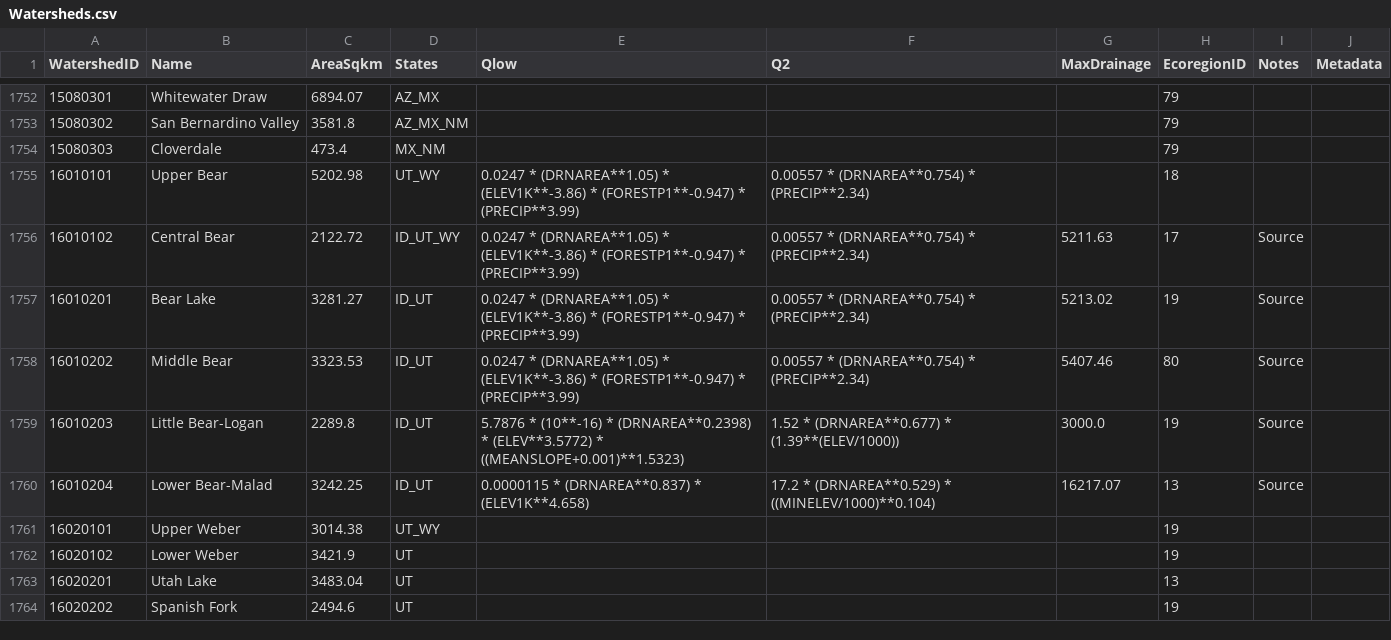
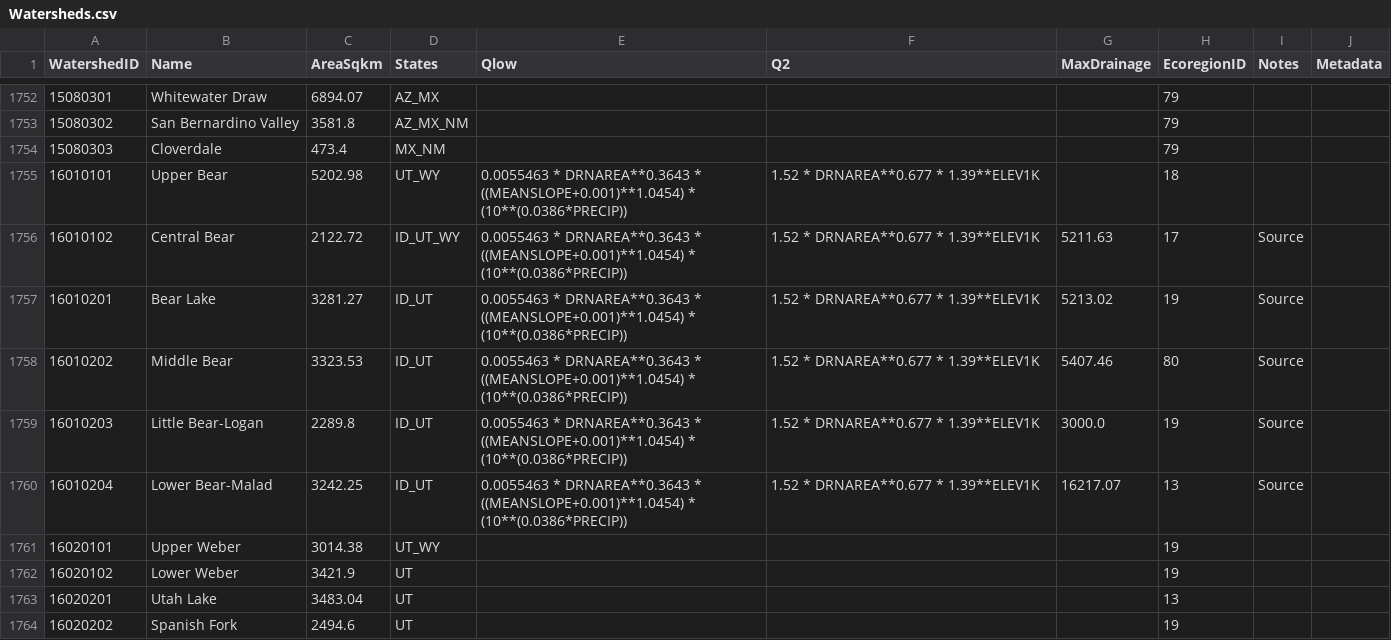
Before and after one commit to Riverscapes/riverscapes-tools, a CSV file: packages/brat/database/data/Watersheds.csv, drawn as a sheet; only a part is shown, gaps mark what is left out.

```diff
--- a/packages/brat/database/data/Watersheds.csv
+++ b/packages/brat/database/data/Watersheds.csv
@@ -1754,8 +1754,8 @@ WatershedID,Name,AreaSqkm,States,Qlow,Q2,MaxDrainage,EcoregionID,Notes,Metadata
 15080303,Cloverdale,473.4,MX_NM,,,,79,,
-16010101,Upper Bear,5202.98,UT_WY,0.0247 * (DRNAREA**1.05) * (ELEV1K**-3.86) * (FORESTP1**-0.947) * (PRECIP**3.99),0.00557 * (DRNAREA**0.754) * (PRECIP**2.34),,18,,
-16010102,Central Bear,2122.72,ID_UT_WY,0.0247 * (DRNAREA**1.05) * (ELEV1K**-3.86) * (FORESTP1**-0.947) * (PRECIP**3.99),0.00557 * (DRNAREA**0.754) * (PRECIP**2.34),5211.63,17,Source,
-16010201,Bear Lake,3281.27,ID_UT,0.0247 * (DRNAREA**1.05) * (ELEV1K**-3.86) * (FORESTP1**-0.947) * (PRECIP**3.99),0.00557 * (DRNAREA**0.754) * (PRECIP**2.34),5213.02,19,Source,
-16010202,Middle Bear,3323.53,ID_UT,0.0247 * (DRNAREA**1.05) * (ELEV1K**-3.86) * (FORESTP1**-0.947) * (PRECIP**3.99),0.00557 * (DRNAREA**0.754) * (PRECIP**2.34),5407.46,80,Source,
-16010203,Little Bear-Logan,2289.8,ID_UT,5.7876 * (10**-16) * (DRNAREA**0.2398) * (ELEV**3.5772) * ((MEANSLOPE+0.001)**1.5323),1.52 * (DRNAREA**0.677) * (1.39**(ELEV/1000)),3000.0,19,Source,
-16010204,Lower Bear-Malad,3242.25,ID_UT,0.0000115 * (DRNAREA**0.837) * (ELEV1K**4.658),17.2 * (DRNAREA**0.529) * ((MINELEV/1000)**0.104),16217.07,13,Source,
+16010101,Upper Bear,5202.98,UT_WY,0.0055463 * DRNAREA**0.3643 * ((MEANSLOPE+0.001)**1.0454) * (10**(0.0386*PRECIP)),1.52 * DRNAREA**0.677 * 1.39**ELEV1K,,18,,
+16010102,Central Bear,2122.72,ID_UT_WY,0.0055463 * DRNAREA**0.3643 * ((MEANSLOPE+0.001)**1.0454) * (10**(0.0386*PRECIP)),1.52 * DRNAREA**0.677 * 1.39**ELEV1K,5211.63,17,Source,
+16010201,Bear Lake,3281.27,ID_UT,0.0055463 * DRNAREA**0.3643 * ((MEANSLOPE+0.001)**1.0454) * (10**(0.0386*PRECIP)),1.52 * DRNAREA**0.677 * 1.39**ELEV1K,5213.02,19,Source,
+16010202,Middle Bear,3323.53,ID_UT,0.0055463 * DRNAREA**0.3643 * ((MEANSLOPE+0.001)**1.0454) * (10**(0.0386*PRECIP)),1.52 * DRNAREA**0.677 * 1.39**ELEV1K,5407.46,80,Source,
+16010203,Little Bear-Logan,2289.8,ID_UT,0.0055463 * DRNAREA**0.3643 * ((MEANSLOPE+0.001)**1.0454) * (10**(0.0386*PRECIP)),1.52 * DRNAREA**0.677 * 1.39**ELEV1K,3000.0,19,Source,
+16010204,Lower Bear-Malad,3242.25,ID_UT,0.0055463 * DRNAREA**0.3643 * ((MEANSLOPE+0.001)**1.0454) * (10**(0.0386*PRECIP)),1.52 * DRNAREA**0.677 * 1.39**ELEV1K,16217.07,13,Source,
 16020101,Upper Weber,3014.38,UT_WY,,,,19,,
```
Also changed, not shown: 1 other file.
